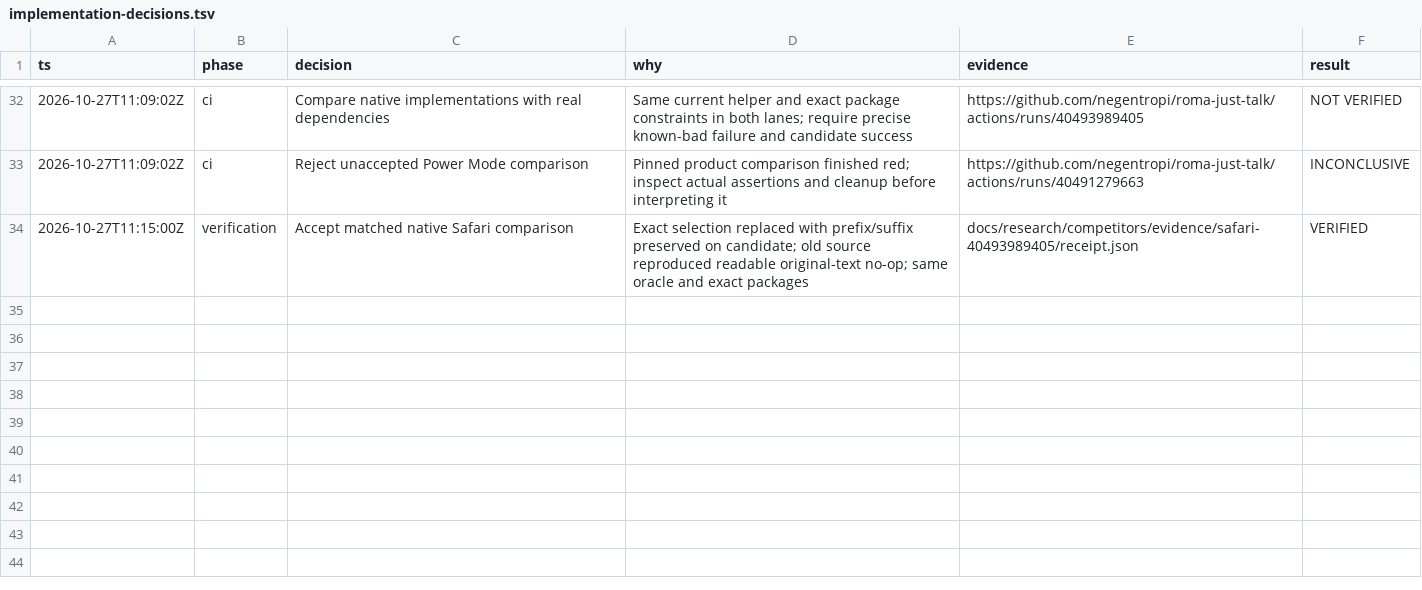
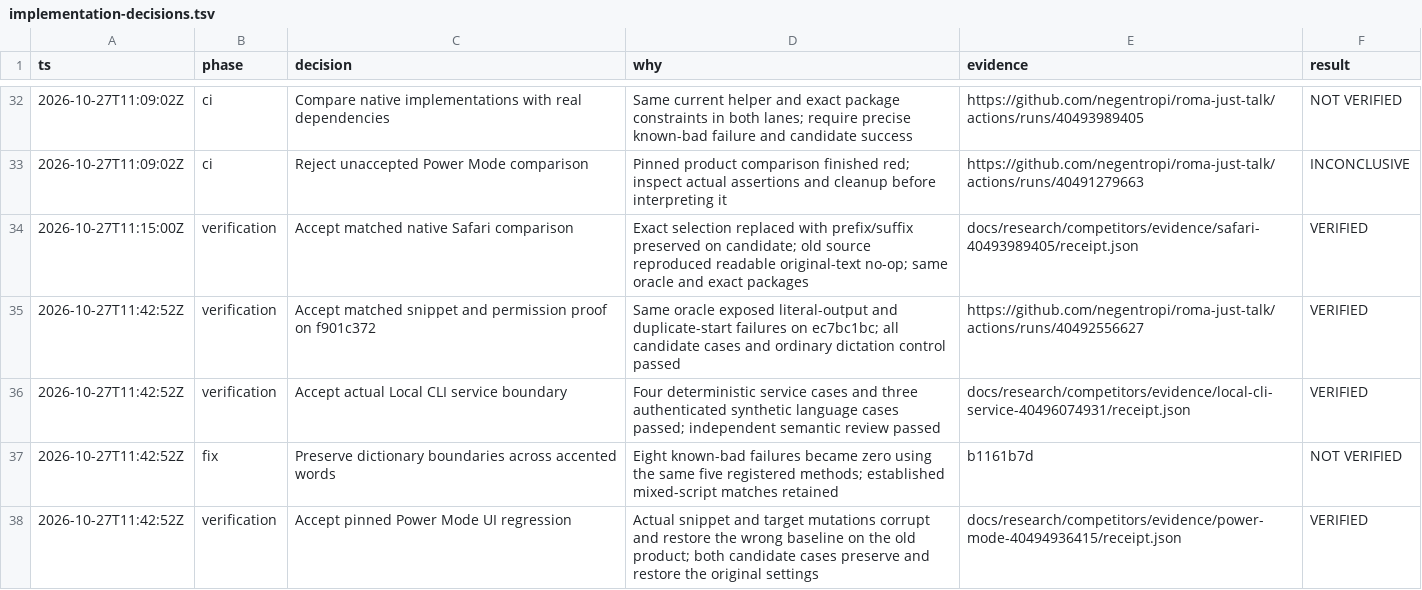
Before and after one commit to negentropi/roma-just-talk, a TSV file: docs/research/competitors/implementation-decisions.tsv, drawn as a sheet; only a part is shown, gaps mark what is left out; the diff names each change by its address in the sheet, - before the commit and + after, or states it on an @@ line.

Commit message:
docs: retain app, service and Power Mode feature verification
Record matched snippet and startup-ownership proof, actual Local CLI service observations, and pinned Power Mode UI restoration. Keep the full-run Safari setup and CSV picker failures separate from accepted boundaries.

thread-id:01a17bef-3092-7311-bbc5-be895c13cbac

```diff
--- a/docs/research/competitors/implementation-decisions.tsv
+++ b/docs/research/competitors/implementation-decisions.tsv
+row 35: 2026-10-27T11:42:52Z | verification | Accept matched snippet and permission proof on f901c372 | Same oracle exposed literal-output and duplicate-start failures on ec7bc1bc; all candidate cases and ordinary dictation control passed | https://github.com/negentropi/roma-just-talk/actions/runs/40492556627 | VERIFIED
+row 36: 2026-10-27T11:42:52Z | verification | Accept actual Local CLI service boundary | Four deterministic service cases and three authenticated synthetic language cases passed; independent semantic review passed | docs/research/competitors/evidence/local-cli-service-40496074931/receipt.json | VERIFIED
+row 37: 2026-10-27T11:42:52Z | fix | Preserve dictionary boundaries across accented words | Eight known-bad failures became zero using the same five registered methods; established mixed-script matches retained | b1161b7d | NOT VERIFIED
+row 38: 2026-10-27T11:42:52Z | verification | Accept pinned Power Mode UI regression | Actual snippet and target mutations corrupt and restore the wrong baseline on the old product; both candidate cases preserve and restore the original settings | docs/research/competitors/evidence/power-mode-40494936415/receipt.json | VERIFIED
```
Also changed, not shown: 33 other files.
